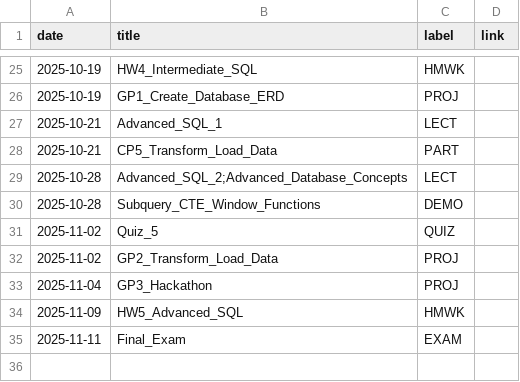
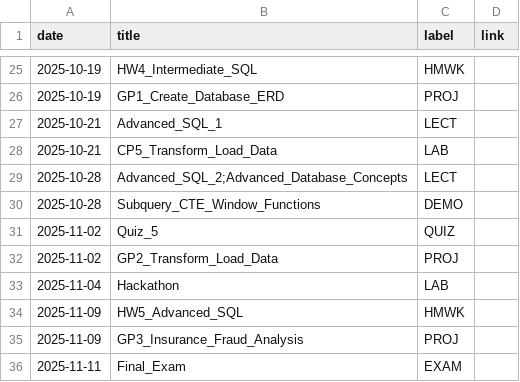
Before and after one commit to dcyoung23/msba504, a CSV file: docs/data/course_calendar.csv, drawn as a sheet; only a part is shown, gaps mark what is left out.

Commit message:
Calendar and final exam updates

```diff
--- a/docs/data/course_calendar.csv
+++ b/docs/data/course_calendar.csv
@@ -27,3 +27,3 @@ date,title,label,link
 2025-10-21,Advanced_SQL_1,LECT
-2025-10-21,CP5_Transform_Load_Data,PART
+2025-10-21,CP5_Transform_Load_Data,LAB
 2025-10-28,Advanced_SQL_2;Advanced_Database_Concepts,LECT
@@ -32,4 +32,5 @@ date,title,label,link
 2025-11-02,GP2_Transform_Load_Data,PROJ
-2025-11-04,GP3_Hackathon,PROJ
+2025-11-04,Hackathon,LAB
 2025-11-09,HW5_Advanced_SQL,HMWK
+2025-11-09,GP3_Insurance_Fraud_Analysis,PROJ
 2025-11-11,Final_Exam,EXAM
```
Also changed, not shown: 2 other files.
